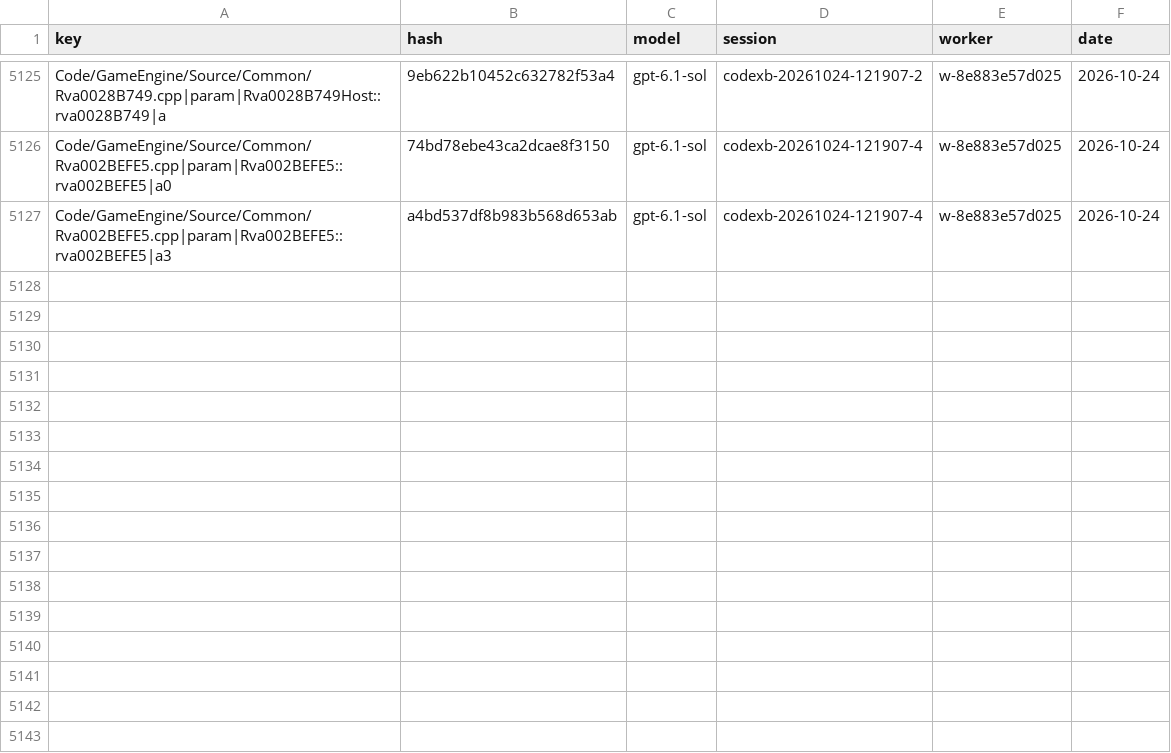
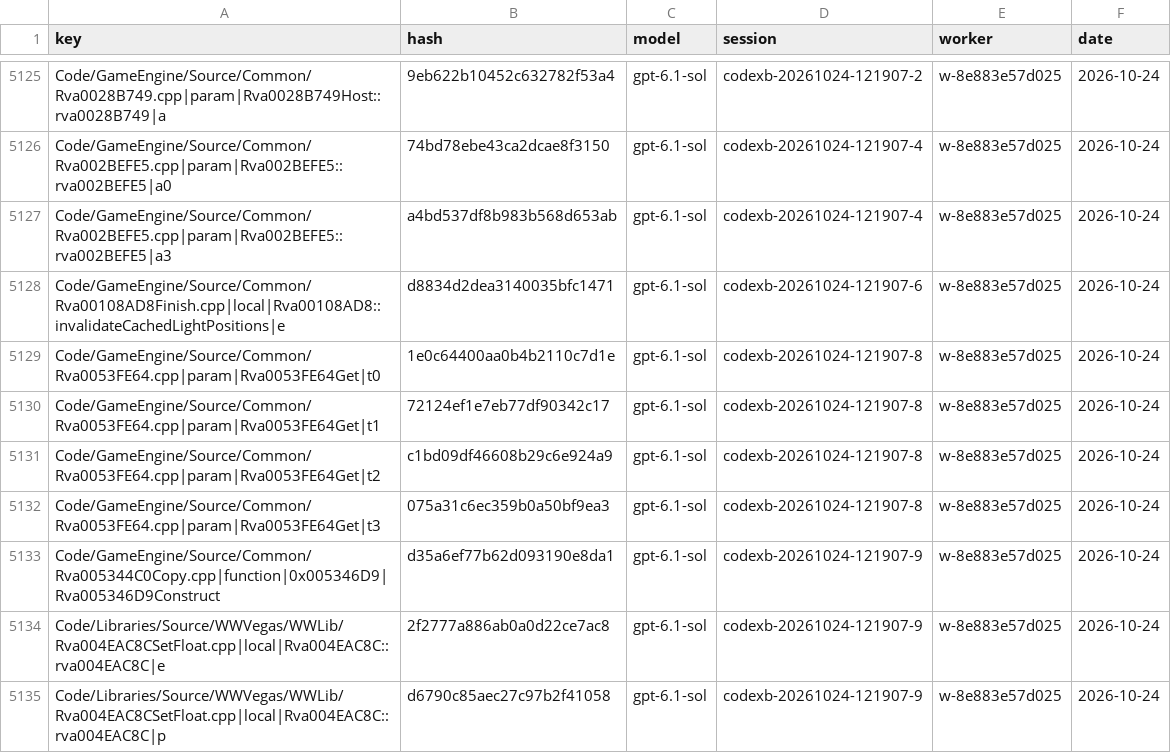
Before and after one commit to Alitryel/Open-BFME-2, a CSV file: reverse/name_votes.csv, drawn as a sheet; only a part is shown, gaps mark what is left out; the diff names each change by its address in the sheet, - before the commit and + after, or states it on an @@ line.

Commit message:
Record name votes (18 files, 67 keys)

```diff
--- a/reverse/name_votes.csv
+++ b/reverse/name_votes.csv
+row 5128: Code/GameEngine/Source/Common/Rva00108AD8Finish.cpp|local|Rva00108AD8::invalidateCachedLightPositions|e | d8834d2dea3140035bfc1471 | gpt-6.1-sol | codexb-20261024-121907-6 | w-8e883e57d025 | 2026-10-24
+row 5129: Code/GameEngine/Source/Common/Rva0053FE64.cpp|param|Rva0053FE64Get|t0 | 1e0c64400aa0b4b2110c7d1e | gpt-6.1-sol | codexb-20261024-121907-8 | w-8e883e57d025 | 2026-10-24
+row 5130: Code/GameEngine/Source/Common/Rva0053FE64.cpp|param|Rva0053FE64Get|t1 | 72124ef1e7eb77df90342c17 | gpt-6.1-sol | codexb-20261024-121907-8 | w-8e883e57d025 | 2026-10-24
+row 5131: Code/GameEngine/Source/Common/Rva0053FE64.cpp|param|Rva0053FE64Get|t2 | c1bd09df46608b29c6e924a9 | gpt-6.1-sol | codexb-20261024-121907-8 | w-8e883e57d025 | 2026-10-24
+row 5132: Code/GameEngine/Source/Common/Rva0053FE64.cpp|param|Rva0053FE64Get|t3 | 075a31c6ec359b0a50bf9ea3 | gpt-6.1-sol | codexb-20261024-121907-8 | w-8e883e57d025 | 2026-10-24
+row 5133: Code/GameEngine/Source/Common/Rva005344C0Copy.cpp|function|0x005346D9|Rva005346D9Construct | d35a6ef77b62d093190e8da1 | gpt-6.1-sol | codexb-20261024-121907-9 | w-8e883e57d025 | 2026-10-24
+row 5134: Code/Libraries/Source/WWVegas/WWLib/Rva004EAC8CSetFloat.cpp|local|Rva004EAC8C::rva004EAC8C|e | 2f2777a886ab0a0d22ce7ac8 | gpt-6.1-sol | codexb-20261024-121907-9 | w-8e883e57d025 | 2026-10-24
+row 5135: Code/Libraries/Source/WWVegas/WWLib/Rva004EAC8CSetFloat.cpp|local|Rva004EAC8C::rva004EAC8C|p | d6790c85aec27c97b2f41058 | gpt-6.1-sol | codexb-20261024-121907-9 | w-8e883e57d025 | 2026-10-24
```
